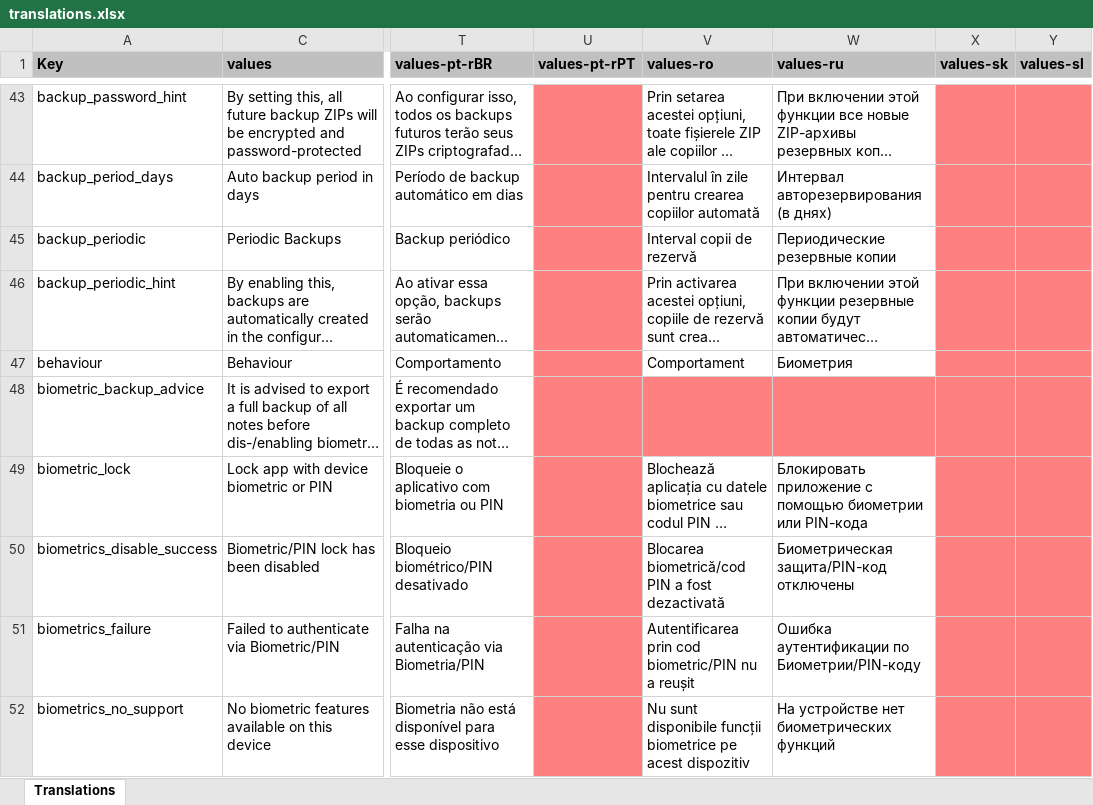
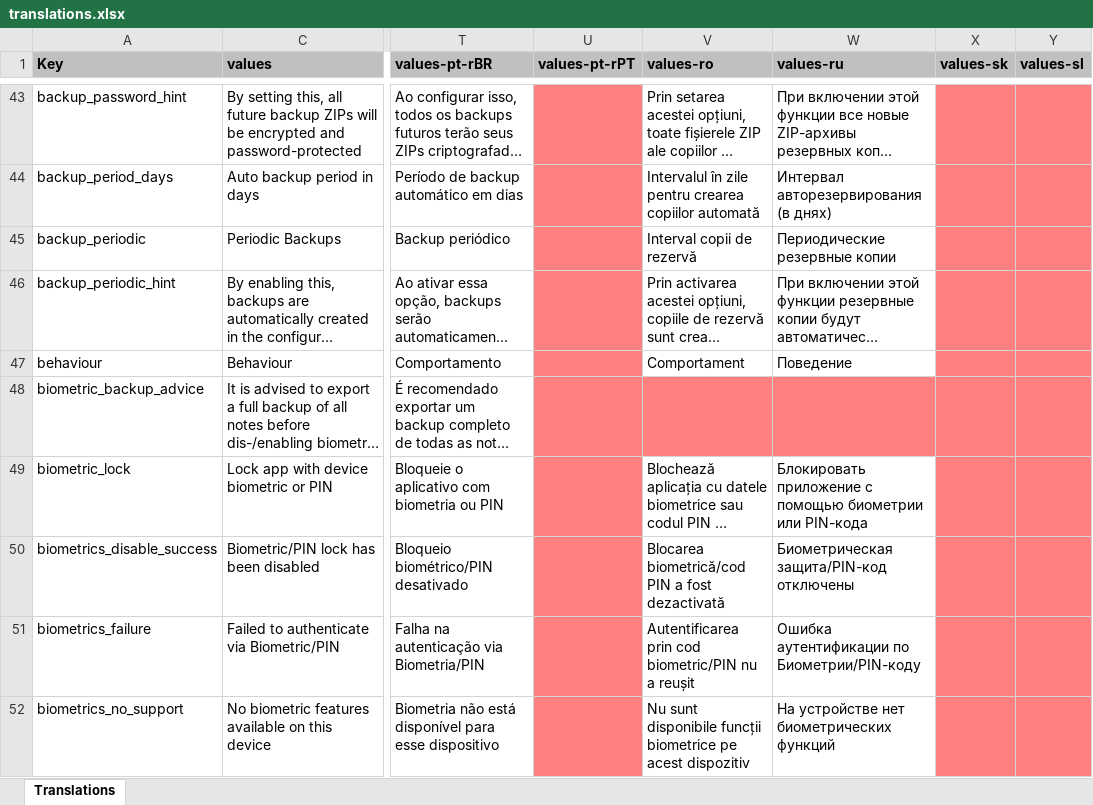
Before and after one commit to Crustack/NotallyX, an Excel workbook: app/translations.xlsx, sheet Translations, drawn as a sheet; only a part is shown, gaps mark what is left out; long unchanged cells end in …; values as stored, in another font and other column widths than the file's, no borders; charts and pictures not drawn; the diff covers the shown part only; the diff names each change by its address in the sheet, - before the commit and + after, or states it on an @@ line.

```diff
--- a/app/translations.xlsx (sheet Translations)
+++ b/app/translations.xlsx (sheet Translations)
-W47 (values-ru): Биометрия
+W47 (values-ru): Поведение
```
Also changed, not shown: 8 edited cells and cell formats elsewhere in this sheet, 1 other file.
